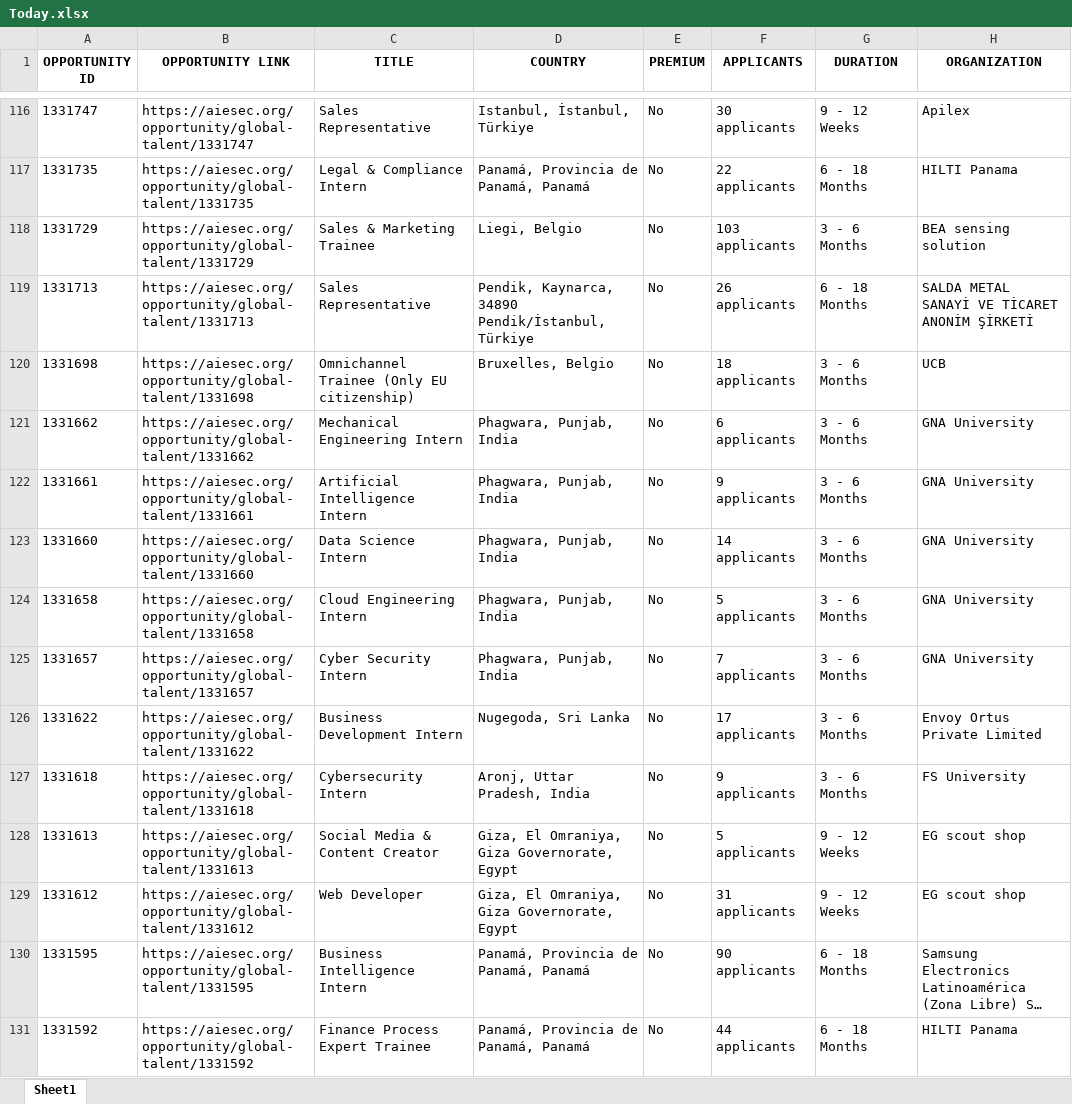
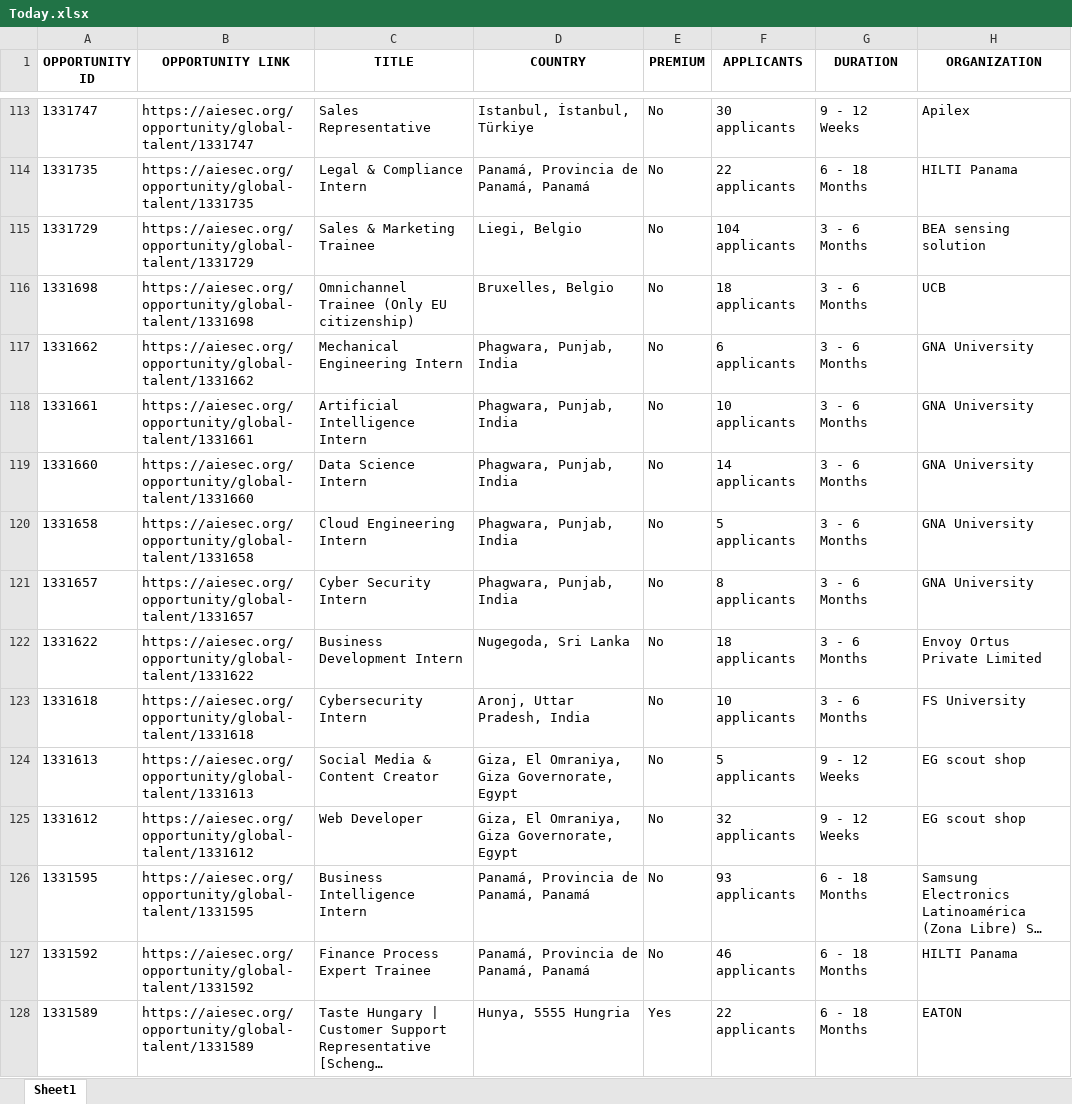
Before and after one commit to IbrahiimHassan/AIESEC_GUC, an Excel workbook: Today.xlsx, sheet Sheet1, drawn as a sheet; only a part is shown, gaps mark what is left out; long unchanged cells end in …; values as stored, in another font and other column widths than the file's, no borders; removed rows and columns are numbered as before the commit, all else as after; the diff covers the shown part only; the diff names each change by its address in the sheet, - before the commit and + after, or states it on an @@ line.

```diff
--- a/Today.xlsx (sheet Sheet1)
+++ b/Today.xlsx (sheet Sheet1)
-F115 (APPLICANTS): 103 applicants
+F115 (APPLICANTS): 104 applicants
-row 119: 1331713 | https://aiesec.org/opportunity/global-talent/1331713 | Sales Representative | Pendik, Kaynarca, 34890 Pendik/İstanbul, Türkiye | No | 26 applicants | 6 - 18 Months | SALDA METAL SANAYİ VE TİCARET ANONİM ŞİRKETİ
-F118 (APPLICANTS): 9 applicants
+F118 (APPLICANTS): 10 applicants
-F121 (APPLICANTS): 7 applicants
+F121 (APPLICANTS): 8 applicants
-F122 (APPLICANTS): 17 applicants
+F122 (APPLICANTS): 18 applicants
-F123 (APPLICANTS): 9 applicants
+F123 (APPLICANTS): 10 applicants
-F125 (APPLICANTS): 31 applicants
+F125 (APPLICANTS): 32 applicants
-F126 (APPLICANTS): 90 applicants
+F126 (APPLICANTS): 93 applicants
-F127 (APPLICANTS): 44 applicants
+F127 (APPLICANTS): 46 applicants
@@ row 2 moved to row 128: 1331589 @@
```
Also changed, not shown: 7 added rows, 12 removed rows, 4 moved rows and 93 edited cells elsewhere in this sheet, New.xlsx, 1 other file.
